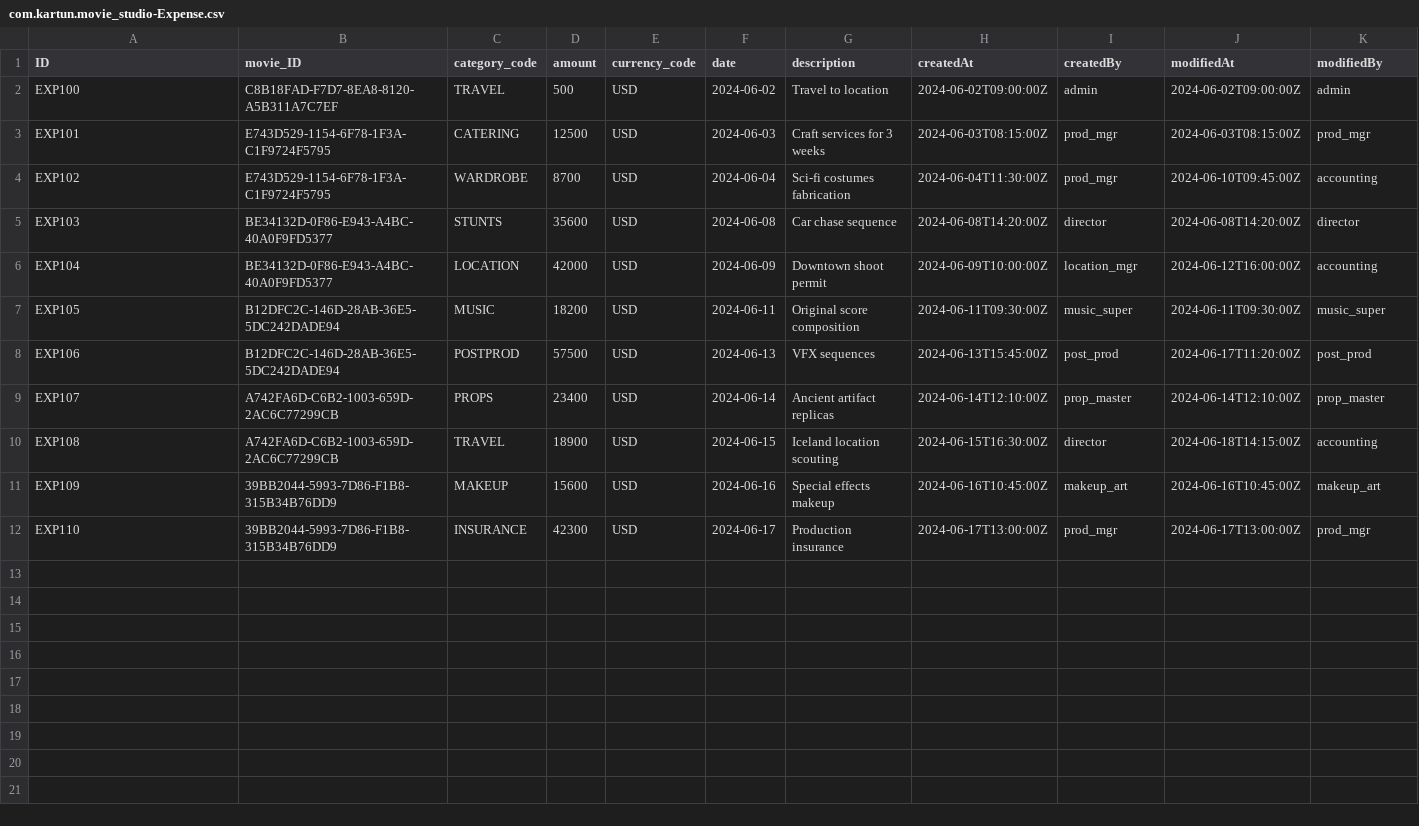
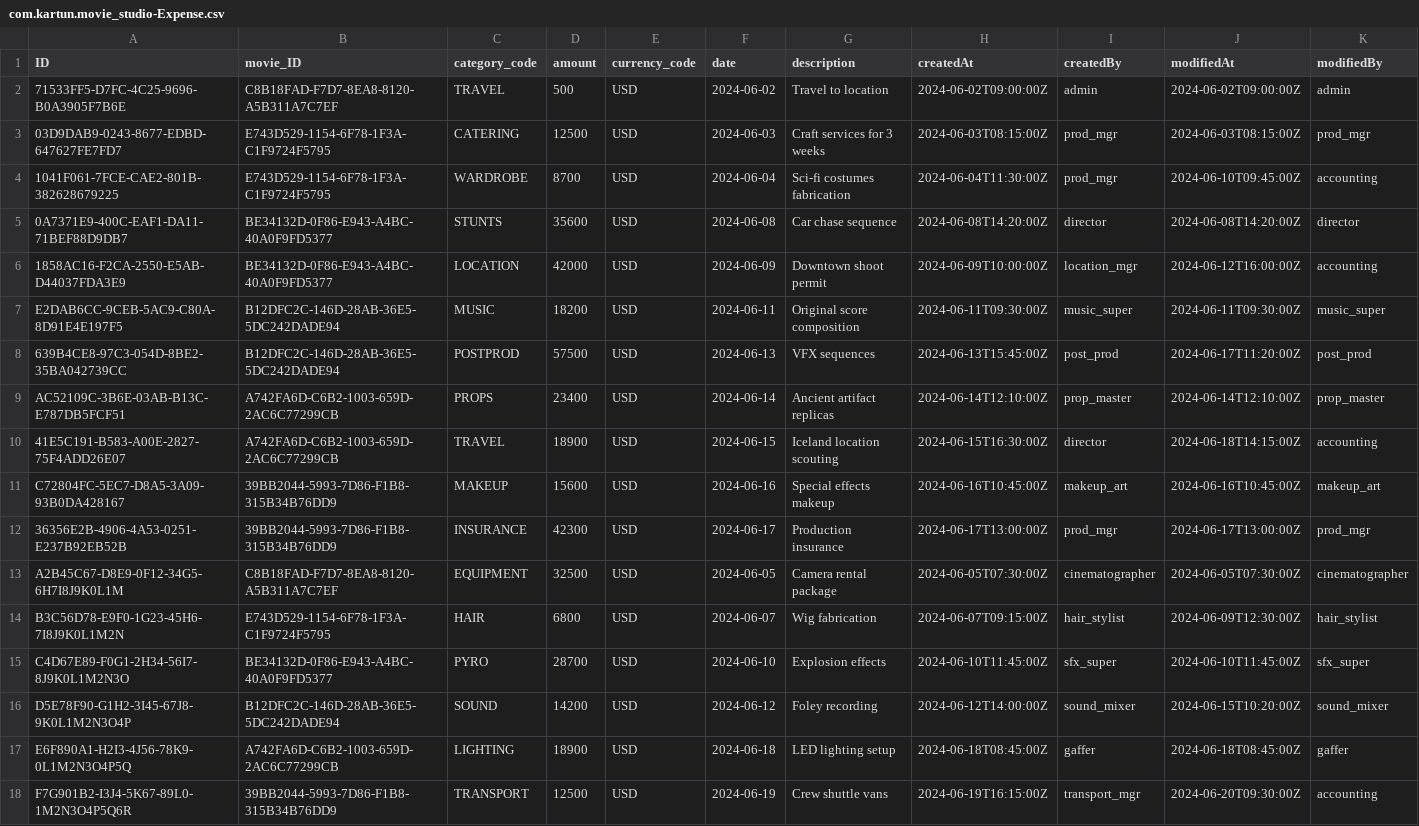
Before and after one commit to kartun83/movie_studio, a CSV file: db/data/com.kartun.movie_studio-Expense.csv, drawn as a sheet.

```diff
--- a/db/data/com.kartun.movie_studio-Expense.csv
+++ b/db/data/com.kartun.movie_studio-Expense.csv
@@ -1,12 +1,18 @@
 ID,movie_ID,category_code,amount,currency_code,date,description,createdAt,createdBy,modifiedAt,modifiedBy
-EXP100,C8B18FAD-F7D7-8EA8-8120-A5B311A7C7EF,TRAVEL,500,USD,2024-06-02,Travel to location,2024-06-02T09:00:00Z,admin,2024-06-02T09:00:00Z,admin
-EXP101,E743D529-1154-6F78-1F3A-C1F9724F5795,CATERING,12500,USD,2024-06-03,Craft services for 3 weeks,2024-06-03T08:15:00Z,prod_mgr,2024-06-03T08:15:00Z,prod_mgr
-EXP102,E743D529-1154-6F78-1F3A-C1F9724F5795,WARDROBE,8700,USD,2024-06-04,Sci-fi costumes fabrication,2024-06-04T11:30:00Z,prod_mgr,2024-06-10T09:45:00Z,accounting
-EXP103,BE34132D-0F86-E943-A4BC-40A0F9FD5377,STUNTS,35600,USD,2024-06-08,Car chase sequence,2024-06-08T14:20:00Z,director,2024-06-08T14:20:00Z,director
-EXP104,BE34132D-0F86-E943-A4BC-40A0F9FD5377,LOCATION,42000,USD,2024-06-09,Downtown shoot permit,2024-06-09T10:00:00Z,location_mgr,2024-06-12T16:00:00Z,accounting
-EXP105,B12DFC2C-146D-28AB-36E5-5DC242DADE94,MUSIC,18200,USD,2024-06-11,Original score composition,2024-06-11T09:30:00Z,music_super,2024-06-11T09:30:00Z,music_super
-EXP106,B12DFC2C-146D-28AB-36E5-5DC242DADE94,POSTPROD,57500,USD,2024-06-13,VFX sequences,2024-06-13T15:45:00Z,post_prod,2024-06-17T11:20:00Z,post_prod
-EXP107,A742FA6D-C6B2-1003-659D-2AC6C77299CB,PROPS,23400,USD,2024-06-14,Ancient artifact replicas,2024-06-14T12:10:00Z,prop_master,2024-06-14T12:10:00Z,prop_master
-EXP108,A742FA6D-C6B2-1003-659D-2AC6C77299CB,TRAVEL,18900,USD,2024-06-15,Iceland location scouting,2024-06-15T16:30:00Z,director,2024-06-18T14:15:00Z,accounting
-EXP109,39BB2044-5993-7D86-F1B8-315B34B76DD9,MAKEUP,15600,USD,2024-06-16,Special effects makeup,2024-06-16T10:45:00Z,makeup_art,2024-06-16T10:45:00Z,makeup_art
-EXP110,39BB2044-5993-7D86-F1B8-315B34B76DD9,INSURANCE,42300,USD,2024-06-17,Production insurance,2024-06-17T13:00:00Z,prod_mgr,2024-06-17T13:00:00Z,prod_mgr
+71533FF5-D7FC-4C25-9696-B0A3905F7B6E,C8B18FAD-F7D7-8EA8-8120-A5B311A7C7EF,TRAVEL,500,USD,2024-06-02,Travel to location,2024-06-02T09:00:00Z,admin,2024-06-02T09:00:00Z,admin
+03D9DAB9-0243-8677-EDBD-647627FE7FD7,E743D529-1154-6F78-1F3A-C1F9724F5795,CATERING,12500,USD,2024-06-03,Craft services for 3 weeks,2024-06-03T08:15:00Z,prod_mgr,2024-06-03T08:15:00Z,prod_mgr
+1041F061-7FCE-CAE2-801B-382628679225,E743D529-1154-6F78-1F3A-C1F9724F5795,WARDROBE,8700,USD,2024-06-04,Sci-fi costumes fabrication,2024-06-04T11:30:00Z,prod_mgr,2024-06-10T09:45:00Z,accounting
+0A7371E9-400C-EAF1-DA11-71BEF88D9DB7,BE34132D-0F86-E943-A4BC-40A0F9FD5377,STUNTS,35600,USD,2024-06-08,Car chase sequence,2024-06-08T14:20:00Z,director,2024-06-08T14:20:00Z,director
+1858AC16-F2CA-2550-E5AB-D44037FDA3E9,BE34132D-0F86-E943-A4BC-40A0F9FD5377,LOCATION,42000,USD,2024-06-09,Downtown shoot permit,2024-06-09T10:00:00Z,location_mgr,2024-06-12T16:00:00Z,accounting
+E2DAB6CC-9CEB-5AC9-C80A-8D91E4E197F5,B12DFC2C-146D-28AB-36E5-5DC242DADE94,MUSIC,18200,USD,2024-06-11,Original score composition,2024-06-11T09:30:00Z,music_super,2024-06-11T09:30:00Z,music_super
+639B4CE8-97C3-054D-8BE2-35BA042739CC,B12DFC2C-146D-28AB-36E5-5DC242DADE94,POSTPROD,57500,USD,2024-06-13,VFX sequences,2024-06-13T15:45:00Z,post_prod,2024-06-17T11:20:00Z,post_prod
+AC52109C-3B6E-03AB-B13C-E787DB5FCF51,A742FA6D-C6B2-1003-659D-2AC6C77299CB,PROPS,23400,USD,2024-06-14,Ancient artifact replicas,2024-06-14T12:10:00Z,prop_master,2024-06-14T12:10:00Z,prop_master
+41E5C191-B583-A00E-2827-75F4ADD26E07,A742FA6D-C6B2-1003-659D-2AC6C77299CB,TRAVEL,18900,USD,2024-06-15,Iceland location scouting,2024-06-15T16:30:00Z,director,2024-06-18T14:15:00Z,accounting
+C72804FC-5EC7-D8A5-3A09-93B0DA428167,39BB2044-5993-7D86-F1B8-315B34B76DD9,MAKEUP,15600,USD,2024-06-16,Special effects makeup,2024-06-16T10:45:00Z,makeup_art,2024-06-16T10:45:00Z,makeup_art
+36356E2B-4906-4A53-0251-E237B92EB52B,39BB2044-5993-7D86-F1B8-315B34B76DD9,INSURANCE,42300,USD,2024-06-17,Production insurance,2024-06-17T13:00:00Z,prod_mgr,2024-06-17T13:00:00Z,prod_mgr
+A2B45C67-D8E9-0F12-34G5-6H7I8J9K0L1M,C8B18FAD-F7D7-8EA8-8120-A5B311A7C7EF,EQUIPMENT,32500,USD,2024-06-05,Camera rental package,2024-06-05T07:30:00Z,cinematographer,2024-06-05T07:30:00Z,cinematographer
+B3C56D78-E9F0-1G23-45H6-7I8J9K0L1M2N,E743D529-1154-6F78-1F3A-C1F9724F5795,HAIR,6800,USD,2024-06-07,Wig fabrication,2024-06-07T09:15:00Z,hair_stylist,2024-06-09T12:30:00Z,hair_stylist
+C4D67E89-F0G1-2H34-56I7-8J9K0L1M2N3O,BE34132D-0F86-E943-A4BC-40A0F9FD5377,PYRO,28700,USD,2024-06-10,Explosion effects,2024-06-10T11:45:00Z,sfx_super,2024-06-10T11:45:00Z,sfx_super
+D5E78F90-G1H2-3I45-67J8-9K0L1M2N3O4P,B12DFC2C-146D-28AB-36E5-5DC242DADE94,SOUND,14200,USD,2024-06-12,Foley recording,2024-06-12T14:00:00Z,sound_mixer,2024-06-15T10:20:00Z,sound_mixer
+E6F890A1-H2I3-4J56-78K9-0L1M2N3O4P5Q,A742FA6D-C6B2-1003-659D-2AC6C77299CB,LIGHTING,18900,USD,2024-06-18,LED lighting setup,2024-06-18T08:45:00Z,gaffer,2024-06-18T08:45:00Z,gaffer
+F7G901B2-I3J4-5K67-89L0-1M2N3O4P5Q6R,39BB2044-5993-7D86-F1B8-315B34B76DD9,TRANSPORT,12500,USD,2024-06-19,Crew shuttle vans,2024-06-19T16:15:00Z,transport_mgr,2024-06-20T09:30:00Z,accounting
```
Also changed, not shown: db/data/com.kartun.movie_studio-Casting.csv, db/data/com.kartun.movie_studio-ProjectStatus.csv, 25 other files.
